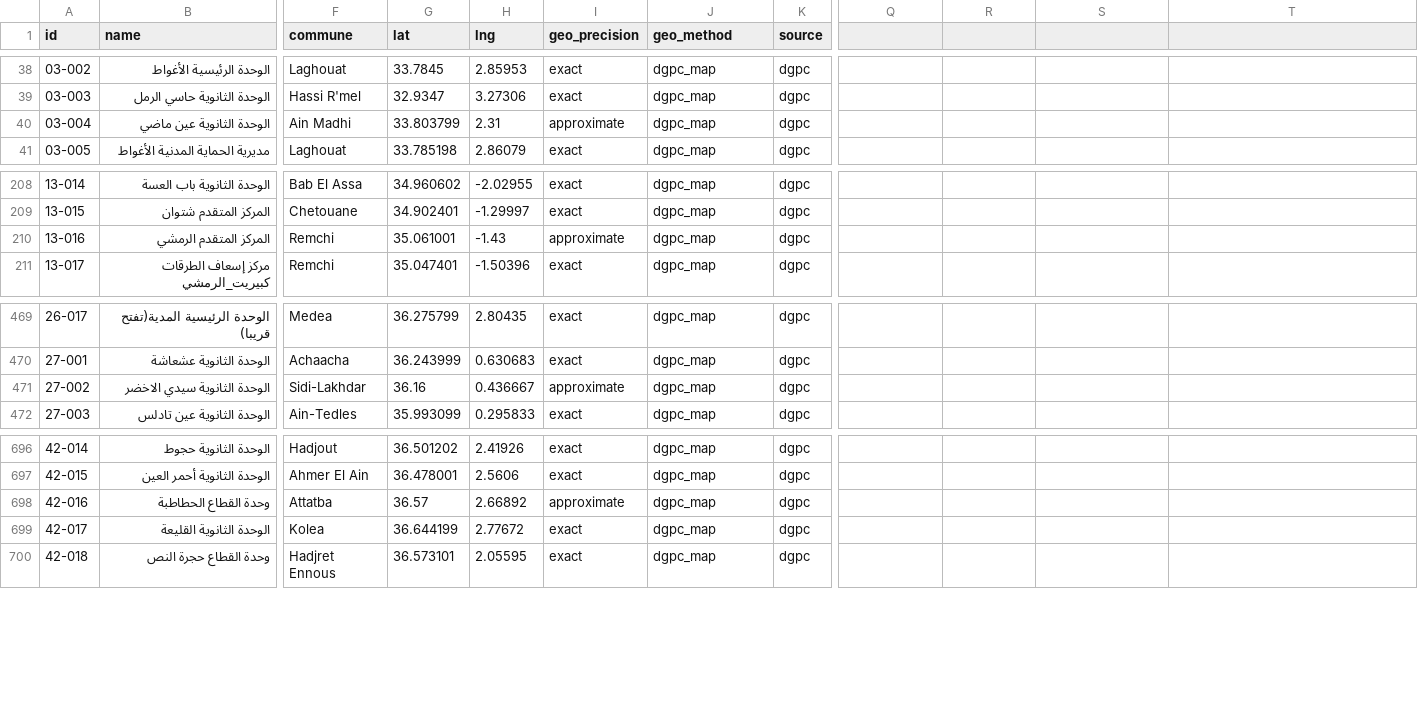
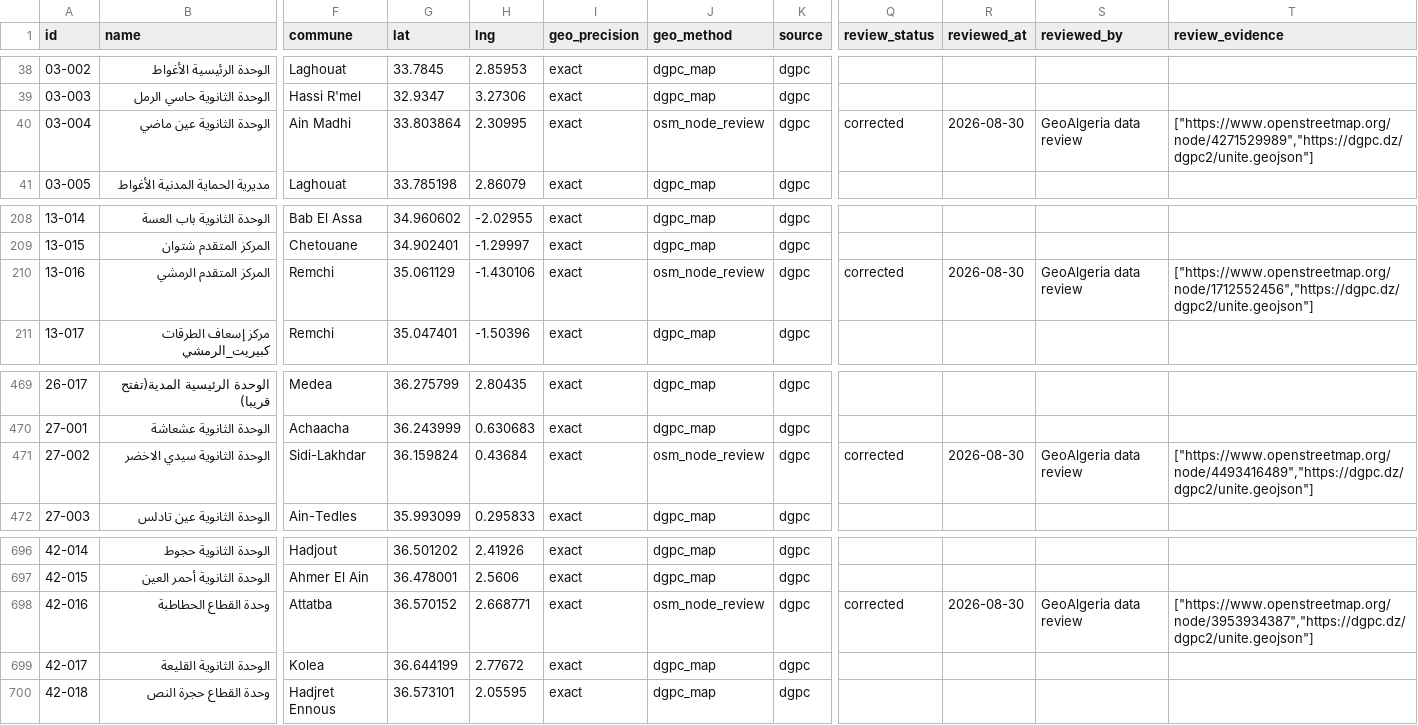
Before and after one commit to yasserstudio/geoalgeria, a CSV file: packages/protection-civile/data/csv/protection-civile.csv, drawn as a sheet; only a part is shown, gaps mark what is left out; the diff covers the shown part only; the diff names each change by its address in the sheet, - before the commit and + after, or states it on an @@ line.

Commit message:
fix(protection-civile): review unit locations

```diff
--- a/packages/protection-civile/data/csv/protection-civile.csv
+++ b/packages/protection-civile/data/csv/protection-civile.csv
-Q1: (empty)
+Q1: review_status
-R1: (empty)
+R1: reviewed_at
-S1: (empty)
+S1: reviewed_by
-T1: (empty)
+T1: review_evidence
-G40 (lat): 33.803799
+G40 (lat): 33.803864
-H40 (lng): 2.31
+H40 (lng): 2.30995
-I40 (geo_precision): approximate
+I40 (geo_precision): exact
-J40 (geo_method): dgpc_map
+J40 (geo_method): osm_node_review
-Q40 (review_status): (empty)
+Q40 (review_status): corrected
-R40 (reviewed_at): (empty)
+R40 (reviewed_at): 2026-08-30
-S40 (reviewed_by): (empty)
+S40 (reviewed_by): GeoAlgeria data review
-T40 (review_evidence): (empty)
+T40 (review_evidence): ["https://www.openstreetmap.org/node/4271529989","https://dgpc.dz/dgpc2/unite.geojson"]
-G210 (lat): 35.061001
+G210 (lat): 35.061129
-H210 (lng): -1.43
+H210 (lng): -1.430106
-I210 (geo_precision): approximate
+I210 (geo_precision): exact
-J210 (geo_method): dgpc_map
+J210 (geo_method): osm_node_review
-Q210 (review_status): (empty)
+Q210 (review_status): corrected
-R210 (reviewed_at): (empty)
+R210 (reviewed_at): 2026-08-30
-S210 (reviewed_by): (empty)
+S210 (reviewed_by): GeoAlgeria data review
-T210 (review_evidence): (empty)
+T210 (review_evidence): ["https://www.openstreetmap.org/node/1712552456","https://dgpc.dz/dgpc2/unite.geojson"]
-G471 (lat): 36.16
+G471 (lat): 36.159824
-H471 (lng): 0.436667
+H471 (lng): 0.43684
-I471 (geo_precision): approximate
+I471 (geo_precision): exact
-J471 (geo_method): dgpc_map
+J471 (geo_method): osm_node_review
-Q471 (review_status): (empty)
+Q471 (review_status): corrected
-R471 (reviewed_at): (empty)
+R471 (reviewed_at): 2026-08-30
-S471 (reviewed_by): (empty)
+S471 (reviewed_by): GeoAlgeria data review
-T471 (review_evidence): (empty)
+T471 (review_evidence): ["https://www.openstreetmap.org/node/4493416489","https://dgpc.dz/dgpc2/unite.geojson"]
-G698 (lat): 36.57
+G698 (lat): 36.570152
-H698 (lng): 2.66892
+H698 (lng): 2.668771
-I698 (geo_precision): approximate
+I698 (geo_precision): exact
-J698 (geo_method): dgpc_map
+J698 (geo_method): osm_node_review
-Q698 (review_status): (empty)
+Q698 (review_status): corrected
-R698 (reviewed_at): (empty)
+R698 (reviewed_at): 2026-08-30
-S698 (reviewed_by): (empty)
+S698 (reviewed_by): GeoAlgeria data review
-T698 (review_evidence): (empty)
+T698 (review_evidence): ["https://www.openstreetmap.org/node/3953934387","https://dgpc.dz/dgpc2/unite.geojson"]
```
Also changed, not shown: 30 edited cells elsewhere in this file, 25 other files.
